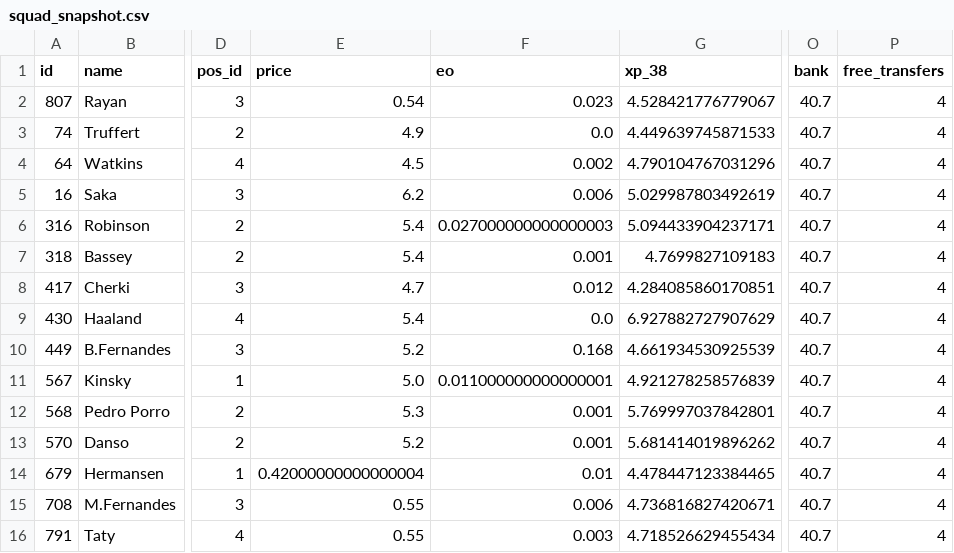
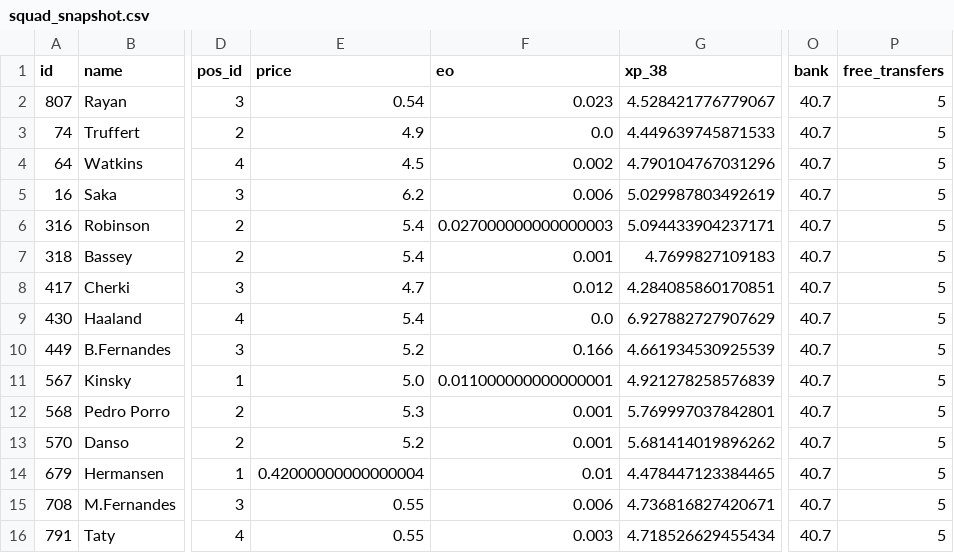
Before and after one commit to quocanhdayyy/footballmanager, a CSV file: data/processed/squad_snapshot.csv, drawn as a sheet; only a part is shown, gaps mark what is left out; the diff names each change by its address in the sheet, - before the commit and + after, or states it on an @@ line.

```diff
--- a/data/processed/squad_snapshot.csv
+++ b/data/processed/squad_snapshot.csv
-P2:P16 (free_transfers): 4
+P2:P16 (free_transfers): 5
-F10 (eo): 0.168
+F10 (eo): 0.166
```
Also changed, not shown: data/players.csv.
